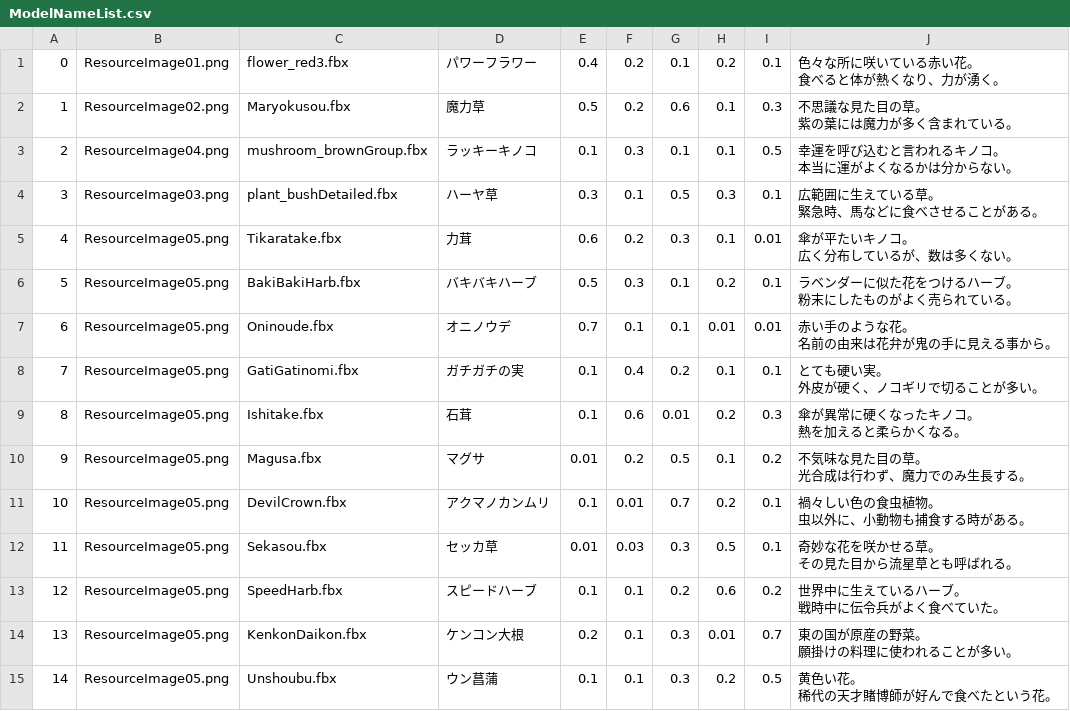
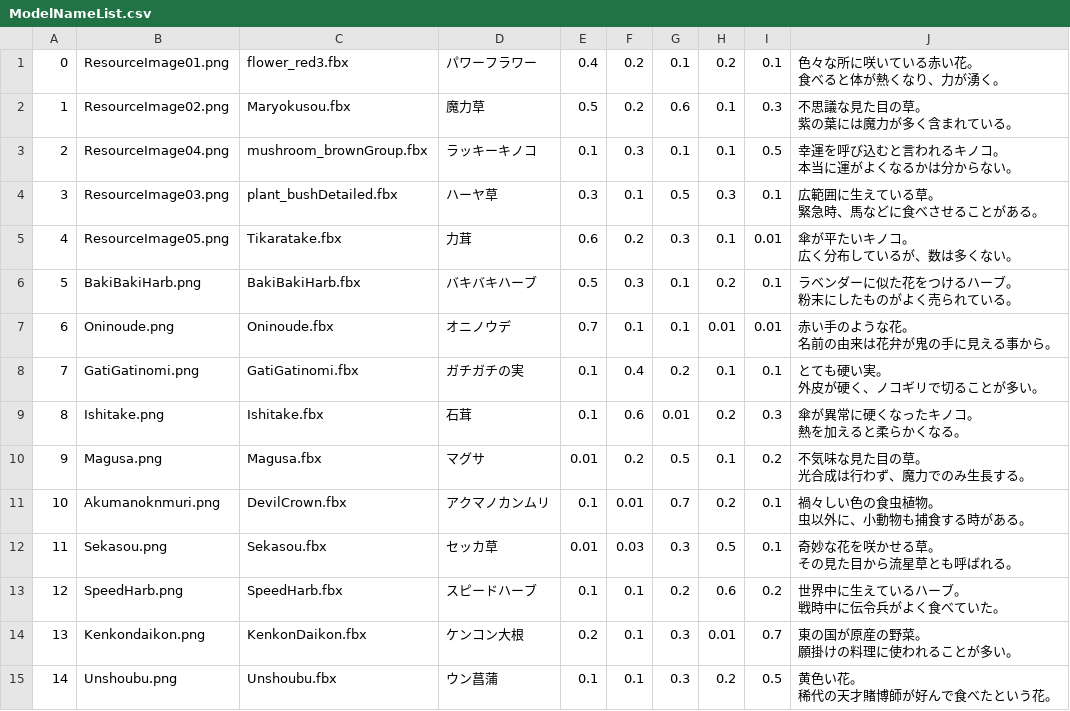
Before and after one commit to seiryu0168/PotionMake, a CSV file: GameEngine/Assets/SaveData/GameData/ModelNameList.csv, drawn as a sheet.

```diff
--- a/GameEngine/Assets/SaveData/GameData/ModelNameList.csv
+++ b/GameEngine/Assets/SaveData/GameData/ModelNameList.csv
@@ -10,21 +10,21 @@
 広く分布しているが、数は多くない。"
-5,ResourceImage05.png,BakiBakiHarb.fbx,バキバキハーブ,0.5,0.3,0.1,0.2,0.1,"ラベンダーに似た花をつけるハーブ。
-粉末にしたものがよく売られている。"
-6,ResourceImage05.png,Oninoude.fbx,オニノウデ,0.7,0.1,0.1,0.01,0.01,"赤い手のような花。
-名前の由来は花弁が鬼の手に見える事から。"
-7,ResourceImage05.png,GatiGatinomi.fbx,ガチガチの実,0.1,0.4,0.2,0.1,0.1,"とても硬い実。
-外皮が硬く、ノコギリで切ることが多い。"
-8,ResourceImage05.png,Ishitake.fbx,石茸,0.1,0.6,0.01,0.2,0.3,"傘が異常に硬くなったキノコ。
-熱を加えると柔らかくなる。"
-9,ResourceImage05.png,Magusa.fbx,マグサ,0.01,0.2,0.5,0.1,0.2,"不気味な見た目の草。
-光合成は行わず、魔力でのみ生長する。"
-10,ResourceImage05.png,DevilCrown.fbx,アクマノカンムリ,0.1,0.01,0.7,0.2,0.1,"禍々しい色の食虫植物。
-虫以外に、小動物も捕食する時がある。"
-11,ResourceImage05.png,Sekasou.fbx,セッカ草,0.01,0.03,0.3,0.5,0.1,"奇妙な花を咲かせる草。
-その見た目から流星草とも呼ばれる。"
-12,ResourceImage05.png,SpeedHarb.fbx,スピードハーブ,0.1,0.1,0.2,0.6,0.2,"世界中に生えているハーブ。
-戦時中に伝令兵がよく食べていた。"
-13,ResourceImage05.png,KenkonDaikon.fbx,ケンコン大根,0.2,0.1,0.3,0.01,0.7,"東の国が原産の野菜。
-願掛けの料理に使われることが多い。"
-14,ResourceImage05.png,Unshoubu.fbx,ウン菖蒲,0.1,0.1,0.3,0.2,0.5,"黄色い花。
-稀代の天才賭博師が好んで食べたという花。"
+5,BakiBakiHarb.png,BakiBakiHarb.fbx,バキバキハーブ,0.5,0.3,0.1,0.2,0.1,"ラベンダーに似た花をつけるハーブ。
+粉末にしたものがよく売られている。"
+6,Oninoude.png,Oninoude.fbx,オニノウデ,0.7,0.1,0.1,0.01,0.01,"赤い手のような花。
+名前の由来は花弁が鬼の手に見える事から。"
+7,GatiGatinomi.png,GatiGatinomi.fbx,ガチガチの実,0.1,0.4,0.2,0.1,0.1,"とても硬い実。
+外皮が硬く、ノコギリで切ることが多い。"
+8,Ishitake.png,Ishitake.fbx,石茸,0.1,0.6,0.01,0.2,0.3,"傘が異常に硬くなったキノコ。
+熱を加えると柔らかくなる。"
+9,Magusa.png,Magusa.fbx,マグサ,0.01,0.2,0.5,0.1,0.2,"不気味な見た目の草。
+光合成は行わず、魔力でのみ生長する。"
+10,Akumanoknmuri.png,DevilCrown.fbx,アクマノカンムリ,0.1,0.01,0.7,0.2,0.1,"禍々しい色の食虫植物。
+虫以外に、小動物も捕食する時がある。"
+11,Sekasou.png,Sekasou.fbx,セッカ草,0.01,0.03,0.3,0.5,0.1,"奇妙な花を咲かせる草。
+その見た目から流星草とも呼ばれる。"
+12,SpeedHarb.png,SpeedHarb.fbx,スピードハーブ,0.1,0.1,0.2,0.6,0.2,"世界中に生えているハーブ。
+戦時中に伝令兵がよく食べていた。"
+13,Kenkondaikon.png,KenkonDaikon.fbx,ケンコン大根,0.2,0.1,0.3,0.01,0.7,"東の国が原産の野菜。
+願掛けの料理に使われることが多い。"
+14,Unshoubu.png,Unshoubu.fbx,ウン菖蒲,0.1,0.1,0.3,0.2,0.5,"黄色い花。
+稀代の天才賭博師が好んで食べたという花。"
```
Also changed, not shown: 17 other files.
